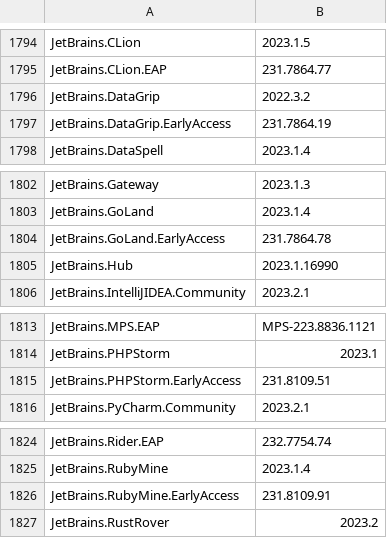
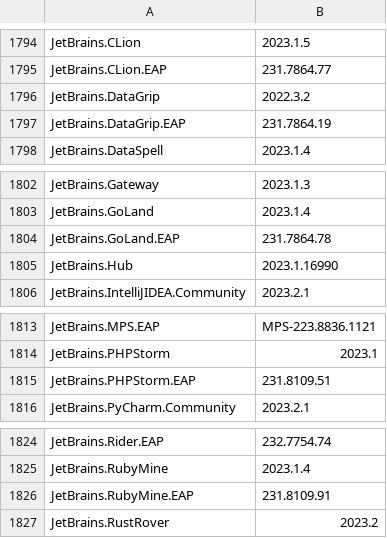
Before and after one commit to svrooij/winget-pkgs-index, a CSV file: index.csv, drawn as a sheet; only a part is shown, gaps mark what is left out.

```diff
--- a/index.csv
+++ b/index.csv
@@ -1796,3 +1796,3 @@
 "JetBrains.DataGrip","2022.3.2"
-"JetBrains.DataGrip.EarlyAccess","231.7864.19"
+"JetBrains.DataGrip.EAP","231.7864.19"
 "JetBrains.DataSpell","2023.1.4"
@@ -1803,3 +1803,3 @@
 "JetBrains.GoLand","2023.1.4"
-"JetBrains.GoLand.EarlyAccess","231.7864.78"
+"JetBrains.GoLand.EAP","231.7864.78"
 "JetBrains.Hub","2023.1.16990"
@@ -1814,3 +1814,3 @@
 "JetBrains.PHPStorm","2023.1"
-"JetBrains.PHPStorm.EarlyAccess","231.8109.51"
+"JetBrains.PHPStorm.EAP","231.8109.51"
 "JetBrains.PyCharm.Community","2023.2.1"
@@ -1825,3 +1825,3 @@
 "JetBrains.RubyMine","2023.1.4"
-"JetBrains.RubyMine.EarlyAccess","231.8109.91"
+"JetBrains.RubyMine.EAP","231.8109.91"
 "JetBrains.RustRover","2023.2"
```
Also changed, not shown: 1 other file.
